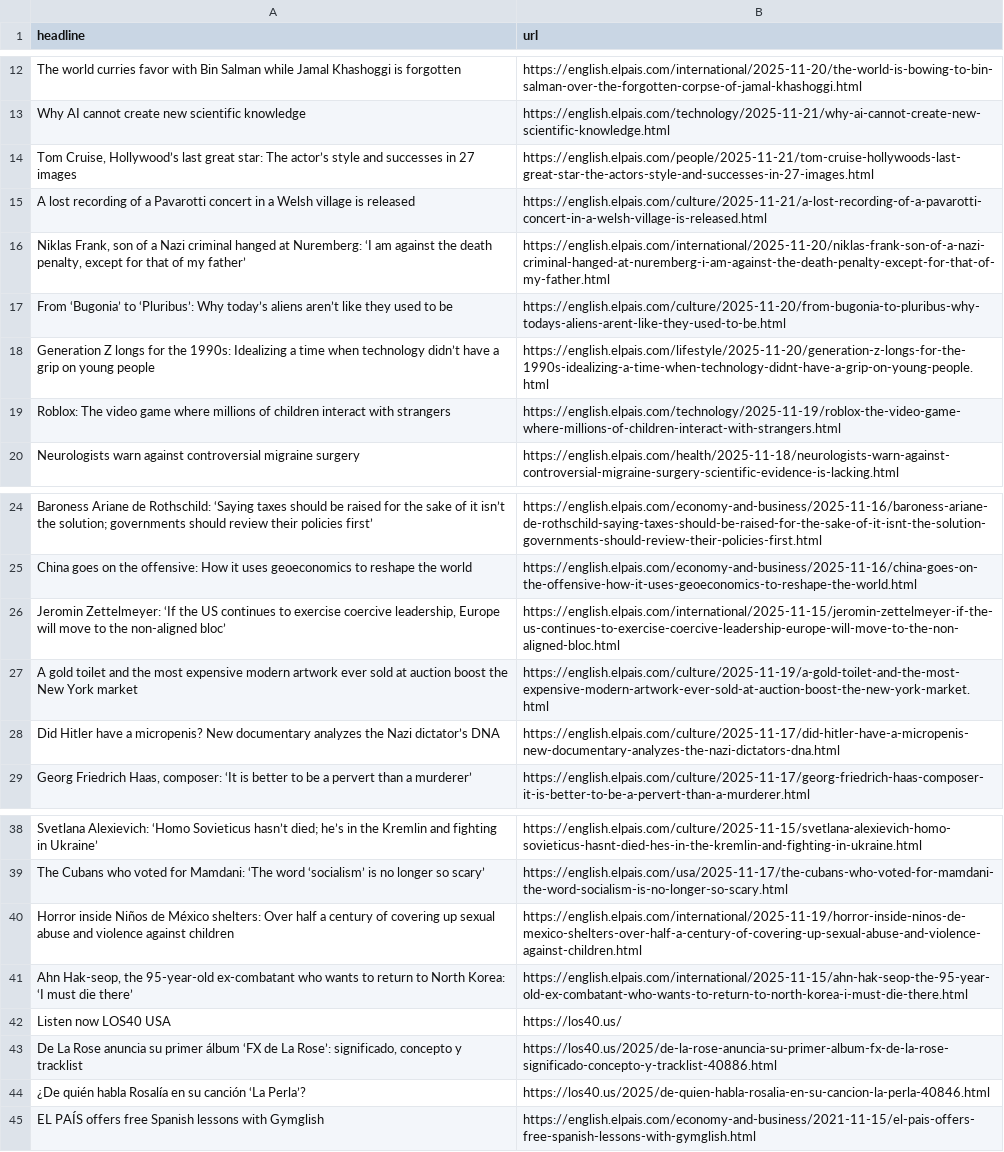
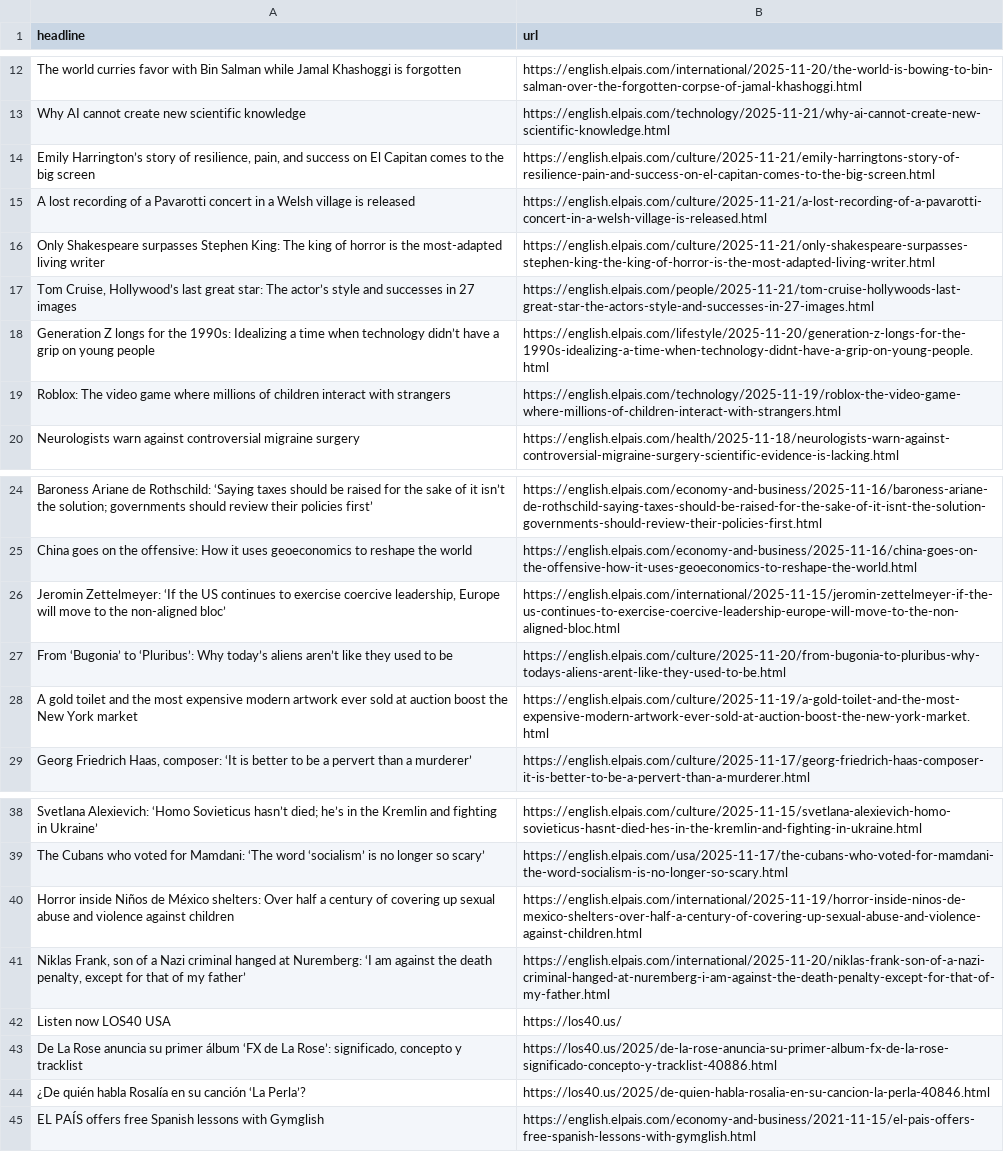
Before and after one commit to jam9501/el-pais-autoscraper, a CSV file: headlines.csv, drawn as a sheet; only a part is shown, gaps mark what is left out.

```diff
--- a/headlines.csv
+++ b/headlines.csv
@@ -13,6 +13,6 @@ The world curries favor with Bin Salman while Jamal Khashoggi is forgotten,https
 Why AI cannot create new scientific knowledge,https://english.elpais.com/technology/2025-11-21/why-ai-cannot-create-new-scientific-knowledge.html
+"Emily Harrington’s story of resilience, pain, and success on El Capitan comes to the big screen",https://english.elpais.com/culture/2025-11-21/emily-harringtons-story-of-resilience-pain-and-success-on-el-capitan-comes-to-the-big-screen.html
+A lost recording of a Pavarotti concert in a Welsh village is released ,https://english.elpais.com/culture/2025-11-21/a-lost-recording-of-a-pavarotti-concert-in-a-welsh-village-is-released.html
+Only Shakespeare surpasses Stephen King: The king of horror is the most-adapted living writer,https://english.elpais.com/culture/2025-11-21/only-shakespeare-surpasses-stephen-king-the-king-of-horror-is-the-most-adapted-living-writer.html
 "Tom Cruise, Hollywood’s last great star: The actor’s style and successes in 27 images",https://english.elpais.com/people/2025-11-21/tom-cruise-hollywoods-last-great-star-the-actors-style-and-successes-in-27-images.html
-A lost recording of a Pavarotti concert in a Welsh village is released ,https://english.elpais.com/culture/2025-11-21/a-lost-recording-of-a-pavarotti-concert-in-a-welsh-village-is-released.html
-"Niklas Frank, son of a Nazi criminal hanged at Nuremberg: ‘I am against the death penalty, except for that of my father’",https://english.elpais.com/international/2025-11-20/niklas-frank-son-of-a-nazi-criminal-hanged-at-nuremberg-i-am-against-the-death-penalty-except-for-that-of-my-father.html
-From ‘Bugonia’ to ‘Pluribus’: Why today’s aliens aren’t like they used to be,https://english.elpais.com/culture/2025-11-20/from-bugonia-to-pluribus-why-todays-aliens-arent-like-they-used-to-be.html
 Generation Z longs for the 1990s: Idealizing a time when technology didn’t have a grip on young people,https://english.elpais.com/lifestyle/2025-11-20/generation-z-longs-for-the-1990s-idealizing-a-time-when-technology-didnt-have-a-grip-on-young-people.html
@@ -26,4 +26,4 @@ China goes on the offensive: How it uses geoeconomics to reshape the world,https
 "Jeromin Zettelmeyer: ‘If the US continues to exercise coercive leadership, Europe will move to the non-aligned bloc’",https://english.elpais.com/international/2025-11-15/jeromin-zettelmeyer-if-the-us-continues-to-exercise-coercive-leadership-europe-will-move-to-the-non-aligned-bloc.html
+From ‘Bugonia’ to ‘Pluribus’: Why today’s aliens aren’t like they used to be,https://english.elpais.com/culture/2025-11-20/from-bugonia-to-pluribus-why-todays-aliens-arent-like-they-used-to-be.html
 A gold toilet and the most expensive modern artwork ever sold at auction boost the New York market,https://english.elpais.com/culture/2025-11-19/a-gold-toilet-and-the-most-expensive-modern-artwork-ever-sold-at-auction-boost-the-new-york-market.html
-Did Hitler have a micropenis? New documentary analyzes the Nazi dictator’s DNA ,https://english.elpais.com/culture/2025-11-17/did-hitler-have-a-micropenis-new-documentary-analyzes-the-nazi-dictators-dna.html
 "Georg Friedrich Haas, composer: ‘It is better to be a pervert than a murderer’ ",https://english.elpais.com/culture/2025-11-17/georg-friedrich-haas-composer-it-is-better-to-be-a-pervert-than-a-murderer.html
@@ -40,3 +40,3 @@ The Cubans who voted for Mamdani: ‘The word ‘socialism’ is no longer so sc
 Horror inside Niños de México shelters: Over half a century of covering up sexual abuse and violence against children,https://english.elpais.com/international/2025-11-19/horror-inside-ninos-de-mexico-shelters-over-half-a-century-of-covering-up-sexual-abuse-and-violence-against-children.html
-"Ahn Hak-seop, the 95-year-old ex-combatant who wants to return to North Korea: ‘I must die there’",https://english.elpais.com/international/2025-11-15/ahn-hak-seop-the-95-year-old-ex-combatant-who-wants-to-return-to-north-korea-i-must-die-there.html
+"Niklas Frank, son of a Nazi criminal hanged at Nuremberg: ‘I am against the death penalty, except for that of my father’",https://english.elpais.com/international/2025-11-20/niklas-frank-son-of-a-nazi-criminal-hanged-at-nuremberg-i-am-against-the-death-penalty-except-for-that-of-my-father.html
 Listen now LOS40 USA,https://los40.us/
```
